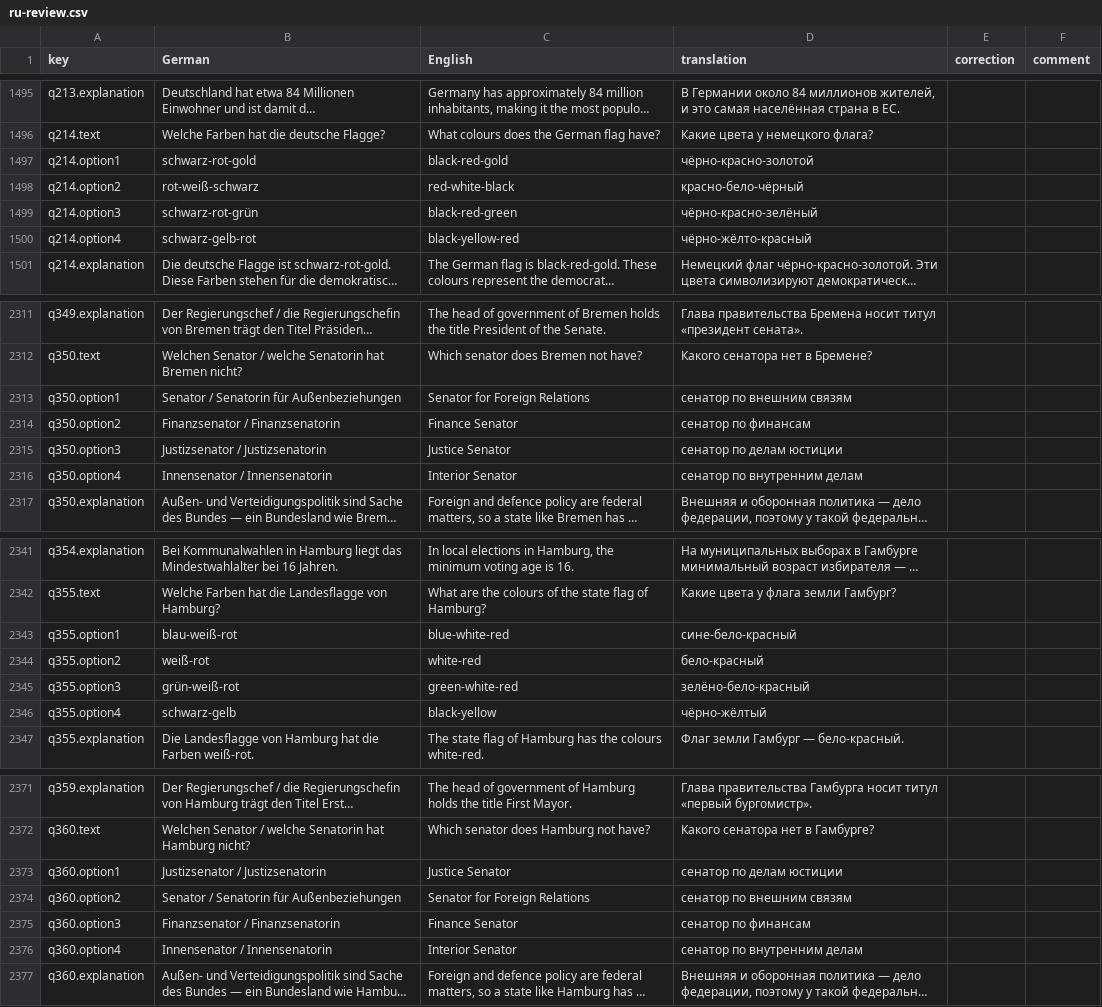
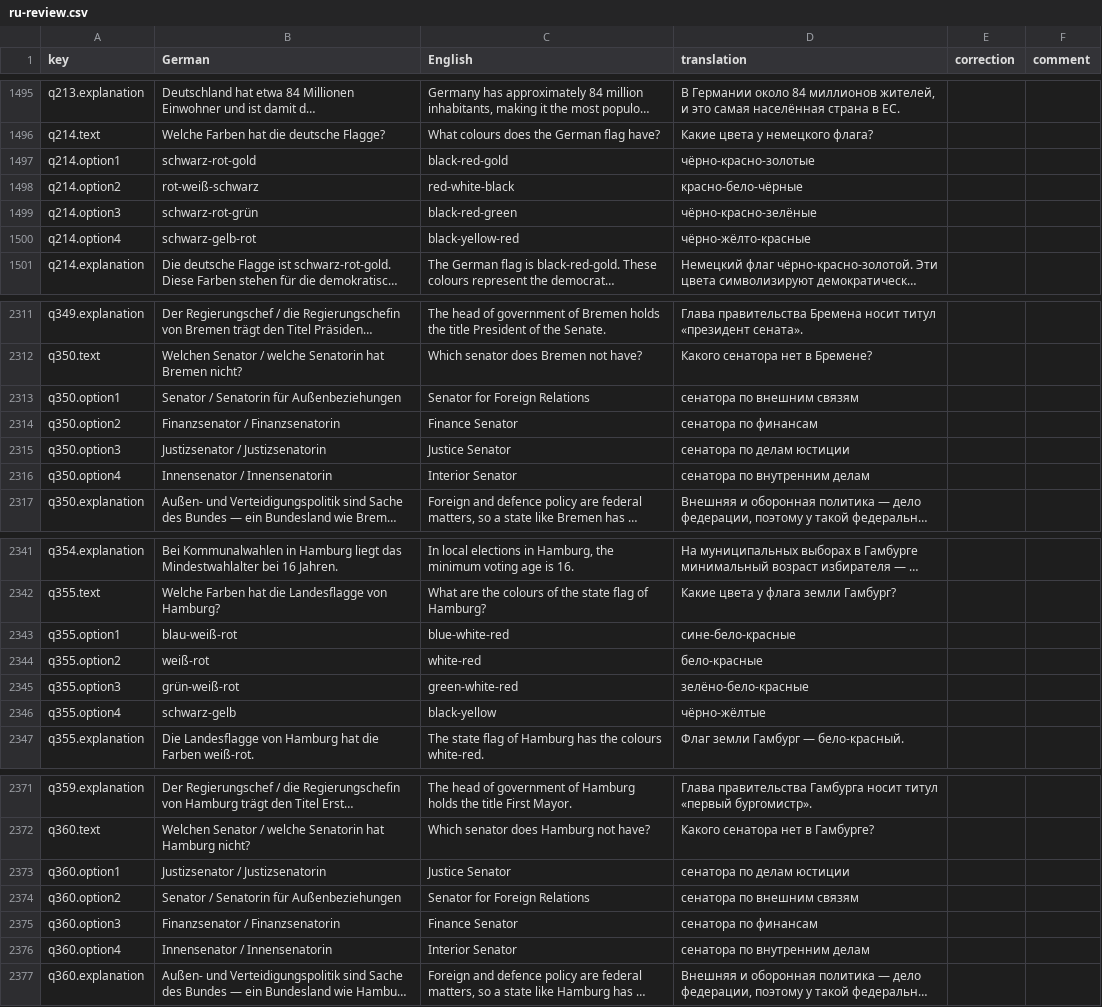
Before and after one commit to thelivinsine/eib-quiz, a CSV file: docs/translations/ru-review.csv, drawn as a sheet; only a part is shown, gaps mark what is left out; long unchanged cells end in …; the diff covers the shown part only; the diff names each change by its address in the sheet, - before the commit and + after, or states it on an @@ line.

```diff
--- a/docs/translations/ru-review.csv
+++ b/docs/translations/ru-review.csv
-D1497 (translation): чёрно-красно-золотой
+D1497 (translation): чёрно-красно-золотые
-D1498 (translation): красно-бело-чёрный
+D1498 (translation): красно-бело-чёрные
-D1499 (translation): чёрно-красно-зелёный
+D1499 (translation): чёрно-красно-зелёные
-D1500 (translation): чёрно-жёлто-красный
+D1500 (translation): чёрно-жёлто-красные
-D2313 (translation): сенатор по внешним связям
+D2313 (translation): сенатора по внешним связям
-D2314 (translation): сенатор по финансам
+D2314 (translation): сенатора по финансам
-D2315 (translation): сенатор по делам юстиции
+D2315 (translation): сенатора по делам юстиции
-D2316 (translation): сенатор по внутренним делам
+D2316 (translation): сенатора по внутренним делам
-D2343 (translation): сине-бело-красный
+D2343 (translation): сине-бело-красные
-D2344 (translation): бело-красный
+D2344 (translation): бело-красные
-D2345 (translation): зелёно-бело-красный
+D2345 (translation): зелёно-бело-красные
-D2346 (translation): чёрно-жёлтый
+D2346 (translation): чёрно-жёлтые
-D2373 (translation): сенатор по делам юстиции
+D2373 (translation): сенатора по делам юстиции
-D2374 (translation): сенатор по внешним связям
+D2374 (translation): сенатора по внешним связям
-D2375 (translation): сенатор по финансам
+D2375 (translation): сенатора по финансам
-D2376 (translation): сенатор по внутренним делам
+D2376 (translation): сенатора по внутренним делам
```
Also changed, not shown: 93 edited cells elsewhere in this file, docs/translations/ar-review.csv, docs/translations/tr-review.csv, 5 other files.
